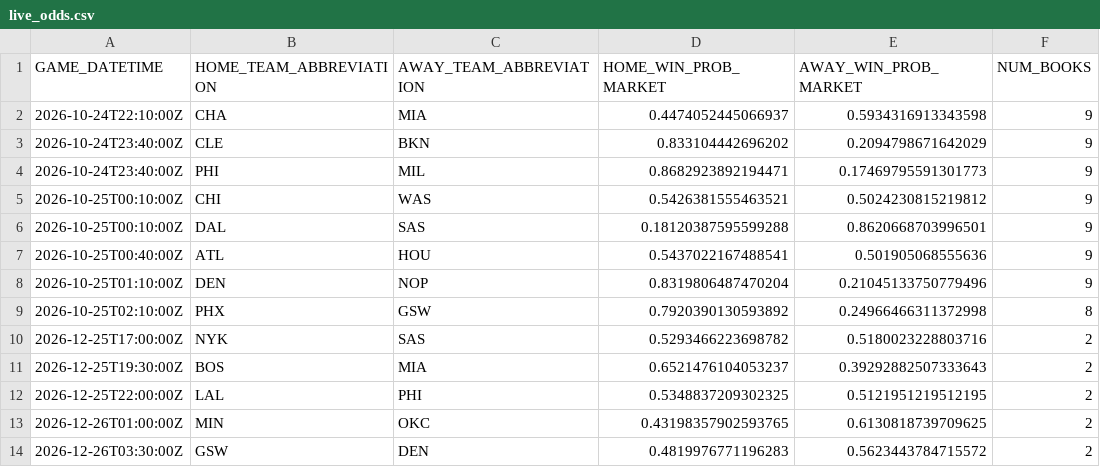
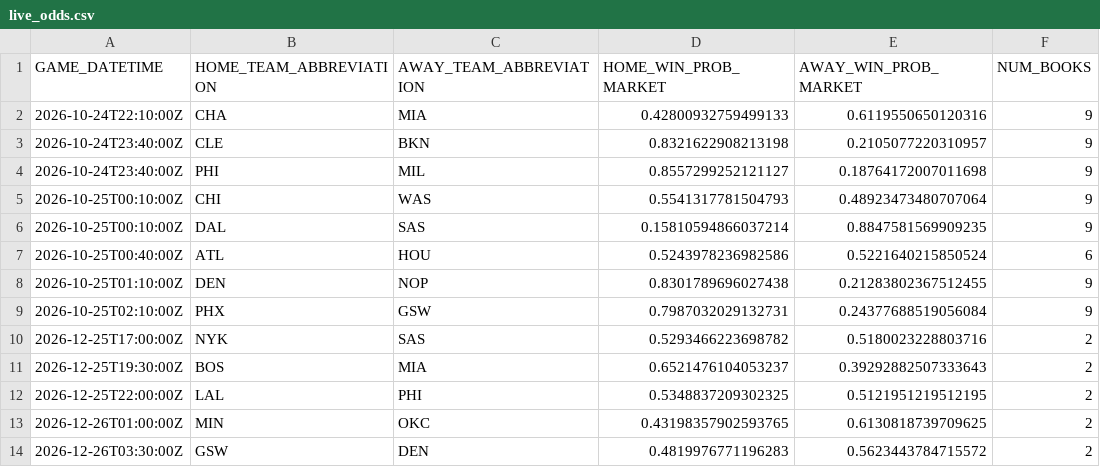
Before and after one commit to manavgupta26012-code/nba-predictor, a CSV file: data/live_odds.csv, drawn as a sheet.

```diff
--- a/data/live_odds.csv
+++ b/data/live_odds.csv
@@ -1,10 +1,10 @@
 GAME_DATETIME,HOME_TEAM_ABBREVIATION,AWAY_TEAM_ABBREVIATION,HOME_WIN_PROB_MARKET,AWAY_WIN_PROB_MARKET,NUM_BOOKS
-2026-10-24T22:10:00Z,CHA,MIA,0.4474052445066937,0.5934316913343598,9
-2026-10-24T23:40:00Z,CLE,BKN,0.833104442696202,0.2094798671642029,9
-2026-10-24T23:40:00Z,PHI,MIL,0.8682923892194471,0.17469795591301773,9
-2026-10-25T00:10:00Z,CHI,WAS,0.5426381555463521,0.5024230815219812,9
-2026-10-25T00:10:00Z,DAL,SAS,0.18120387595599288,0.8620668703996501,9
-2026-10-25T00:40:00Z,ATL,HOU,0.5437022167488541,0.501905068555636,9
-2026-10-25T01:10:00Z,DEN,NOP,0.8319806487470204,0.21045133750779496,9
-2026-10-25T02:10:00Z,PHX,GSW,0.7920390130593892,0.24966466311372998,8
+2026-10-24T22:10:00Z,CHA,MIA,0.42800932759499133,0.6119550650120316,9
+2026-10-24T23:40:00Z,CLE,BKN,0.8321622908213198,0.2105077220310957,9
+2026-10-24T23:40:00Z,PHI,MIL,0.8557299252121127,0.18764172007011698,9
+2026-10-25T00:10:00Z,CHI,WAS,0.5541317781504793,0.48923473480707064,9
+2026-10-25T00:10:00Z,DAL,SAS,0.15810594866037214,0.8847581569909235,9
+2026-10-25T00:40:00Z,ATL,HOU,0.5243978236982586,0.5221640215850524,6
+2026-10-25T01:10:00Z,DEN,NOP,0.8301789696027438,0.21283802367512455,9
+2026-10-25T02:10:00Z,PHX,GSW,0.7987032029132731,0.24377688519056084,9
 2026-12-25T17:00:00Z,NYK,SAS,0.5293466223698782,0.5180023228803716,2
```
